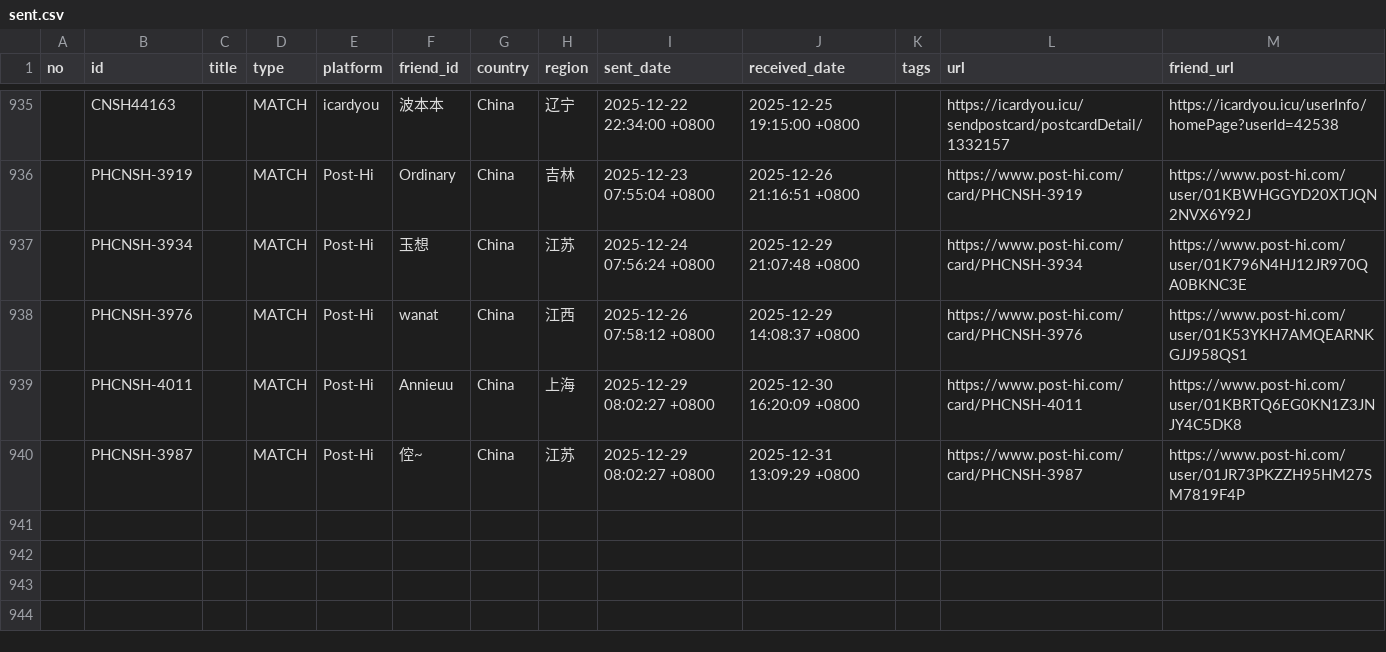
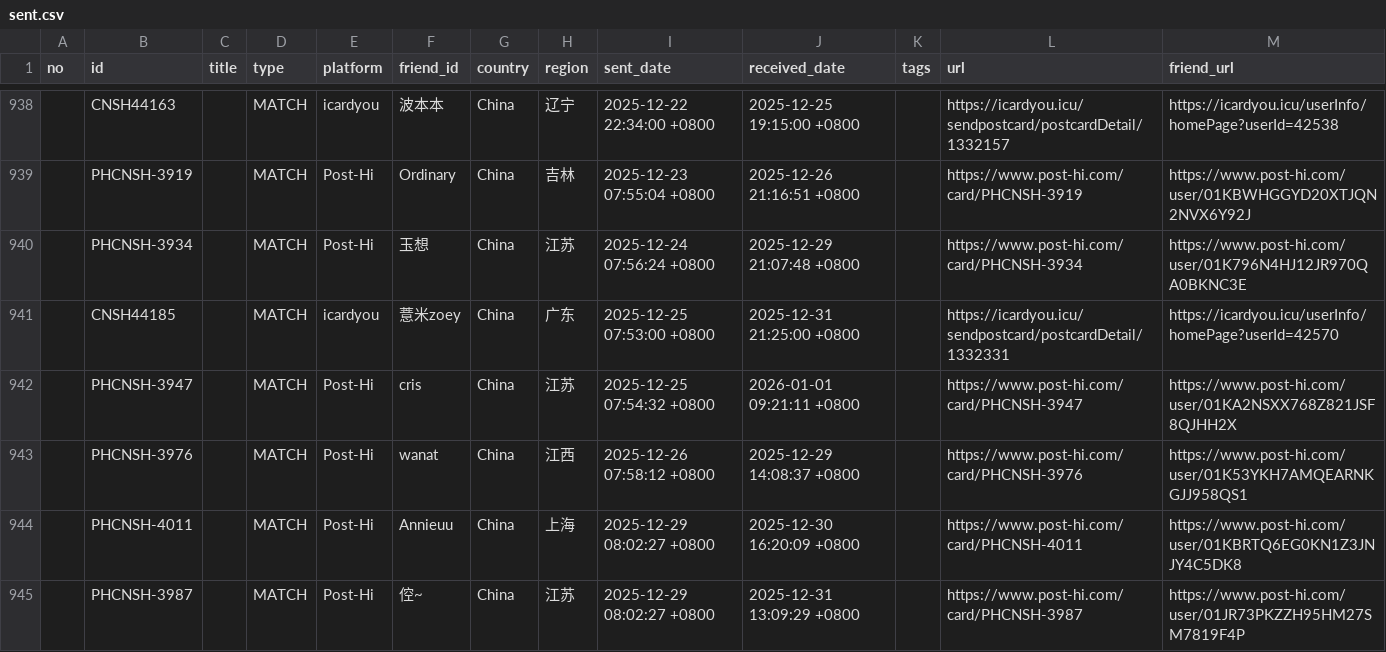
Before and after one commit to JiYouMCC/postcards, a CSV file: _data/sent.csv, drawn as a sheet; only a part is shown, gaps mark what is left out; the diff covers the shown part only; the diff names each change by its address in the sheet, - before the commit and + after, or states it on an @@ line.

Commit message:
Add cards

```diff
--- a/_data/sent.csv
+++ b/_data/sent.csv
+row 941:  | CNSH44185 |  | MATCH | icardyou | 薏米zoey | China | 广东 | 2025-12-25 07:53:00 +0800 | 2025-12-31 21:25:00 +0800 |  | https://icardyou.icu/sendpostcard/postcardDetail/1332331 | https://icardyou.icu/userInfo/homePage?userId=42570
+row 942:  | PHCNSH-3947 |  | MATCH | Post-Hi | cris | China | 江苏 | 2025-12-25 07:54:32 +0800 | 2026-01-01 09:21:11 +0800 |  | https://www.post-hi.com/card/PHCNSH-3947 | https://www.post-hi.com/user/01KA2NSXX768Z821JSF8QJHH2X
```
Also changed, not shown: 4 added rows elsewhere in this file, _data/grouped.csv, _data/received.csv, 30 other files.
